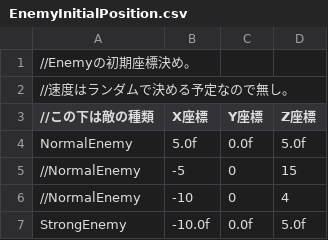
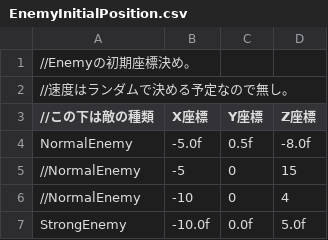
Before and after one commit to kuro12237/CLEYERA_GameEngine, a CSV file: GameEngine/Resources/Configs/Entitiys/Enemy/EnemyInitialPosition.csv, drawn as a sheet.

```diff
--- a/GameEngine/Resources/Configs/Entitiys/Enemy/EnemyInitialPosition.csv
+++ b/GameEngine/Resources/Configs/Entitiys/Enemy/EnemyInitialPosition.csv
@@ -3,3 +3,3 @@
 //この下は敵の種類,X座標,Y座標,Z座標
-NormalEnemy,5.0f,0.0f,5.0f
+NormalEnemy,-5.0f,0.5f,-8.0f
 //NormalEnemy,-5,0,15
```
Also changed, not shown: 6 other files.
